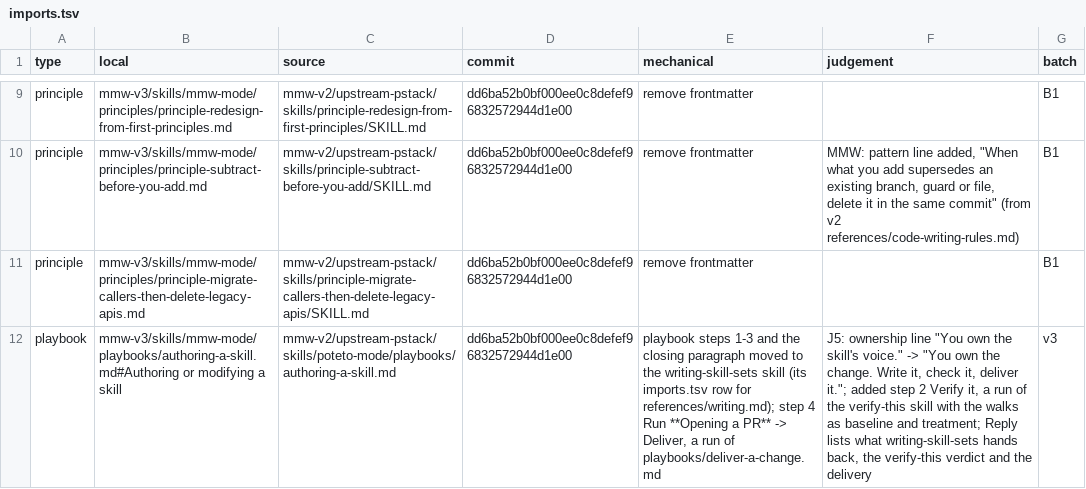
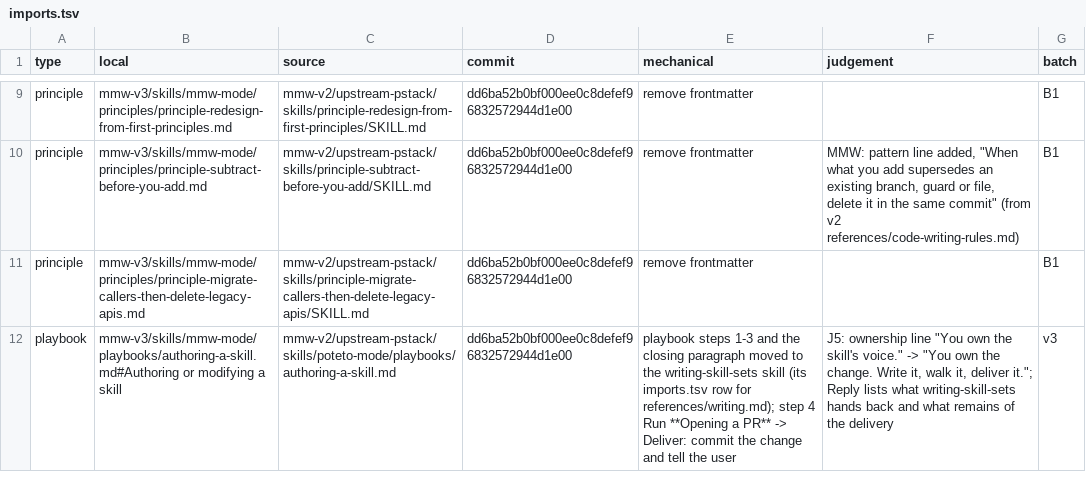
Before and after one commit to chancheuklap/multi-model-workflow, a TSV file: mmw-v3/skills/mmw-mode/imports.tsv, drawn as a sheet; only a part is shown, gaps mark what is left out; the diff covers the shown part only; the diff names each change by its address in the sheet, - before the commit and + after, or states it on an @@ line.

```diff
--- a/mmw-v3/skills/mmw-mode/imports.tsv
+++ b/mmw-v3/skills/mmw-mode/imports.tsv
-E12 (mechanical): …PR** -> Deliver, a run of playbooks/deliver-a-change.md
+E12 (mechanical): …PR** -> Deliver: commit the change and tell the user
-F12 (judgement): …Write it, check it, deliver it."; added step 2 Verify it, a run of the verify-this skill with the walks as baseline and treatment; Reply lists what writing-skill-sets hands back, the verify-this verdict and the delivery
+F12 (judgement): …Write it, walk it, deliver it."; Reply lists what writing-skill-sets hands back and what remains of the delivery
```
Also changed, not shown: 1 edited cell elsewhere in this file.
